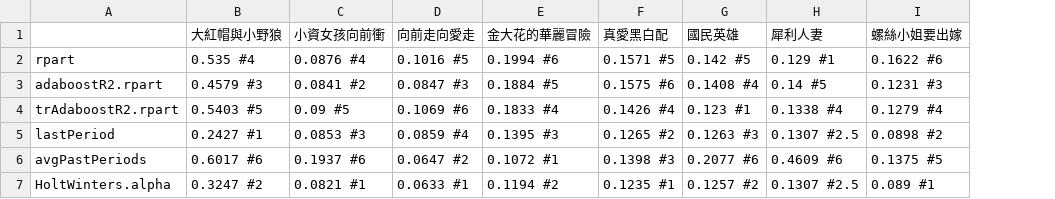
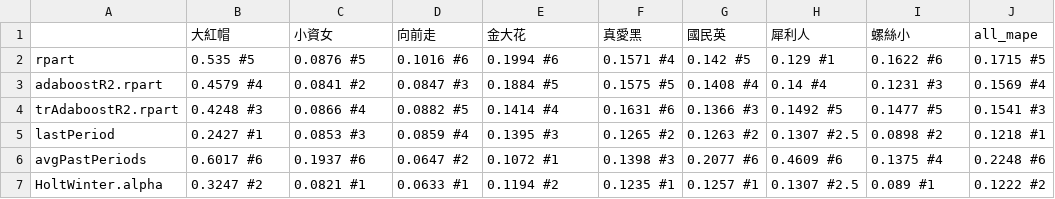
Before and after one commit to martin0258/university-research, a CSV file: result/SET_Idol_rpart-minsplit2-maxdepth4.csv, drawn as a sheet; removed rows and columns are numbered as before the commit, all else as after; the diff names each change by its address in the sheet, - before the commit and + after, or states it on an @@ line.

Commit message:
Remove EY's suggestion and update result CSV

```diff
--- a/result/SET_Idol_rpart-minsplit2-maxdepth4.csv
+++ b/result/SET_Idol_rpart-minsplit2-maxdepth4.csv
+column J, rows 2-7: 0.1715 #5 | 0.1569 #4 | 0.1541 #3 | 0.1218 #1 | 0.2248 #6 | 0.1222 #2
-row 1:  | 大紅帽與小野狼 | 小資女孩向前衝 | 向前走向愛走 | 金大花的華麗冒險 | 真愛黑白配 | 國民英雄 | 犀利人妻 | 螺絲小姐要出嫁
+row 1:  | 大紅帽 | 小資女 | 向前走 | 金大花 | 真愛黑 | 國民英 | 犀利人 | 螺絲小 | all_mape
-B2: 0.535 #4
+B2: 0.535 #5
-C2: 0.0876 #4
+C2: 0.0876 #5
-D2: 0.1016 #5
+D2: 0.1016 #6
-F2: 0.1571 #5
+F2: 0.1571 #4
-B3: 0.4579 #3
+B3: 0.4579 #4
-F3: 0.1575 #6
+F3: 0.1575 #5
-H3: 0.14 #5
+H3: 0.14 #4
-B4: 0.5403 #5
+B4: 0.4248 #3
-C4: 0.09 #5
+C4: 0.0866 #4
-D4: 0.1069 #6
+D4: 0.0882 #5
-E4: 0.1833 #4
+E4: 0.1414 #4
-F4: 0.1426 #4
+F4: 0.1631 #6
-G4: 0.123 #1
+G4: 0.1366 #3
-H4: 0.1338 #4
+H4: 0.1492 #5
-I4: 0.1279 #4
+I4: 0.1477 #5
-G5: 0.1263 #3
+G5: 0.1263 #2
-I6: 0.1375 #5
+I6: 0.1375 #4
-A7: HoltWinters.alpha
+A7: HoltWinter.alpha
-G7: 0.1257 #2
+G7: 0.1257 #1
```
Also changed, not shown: 2 other files.
